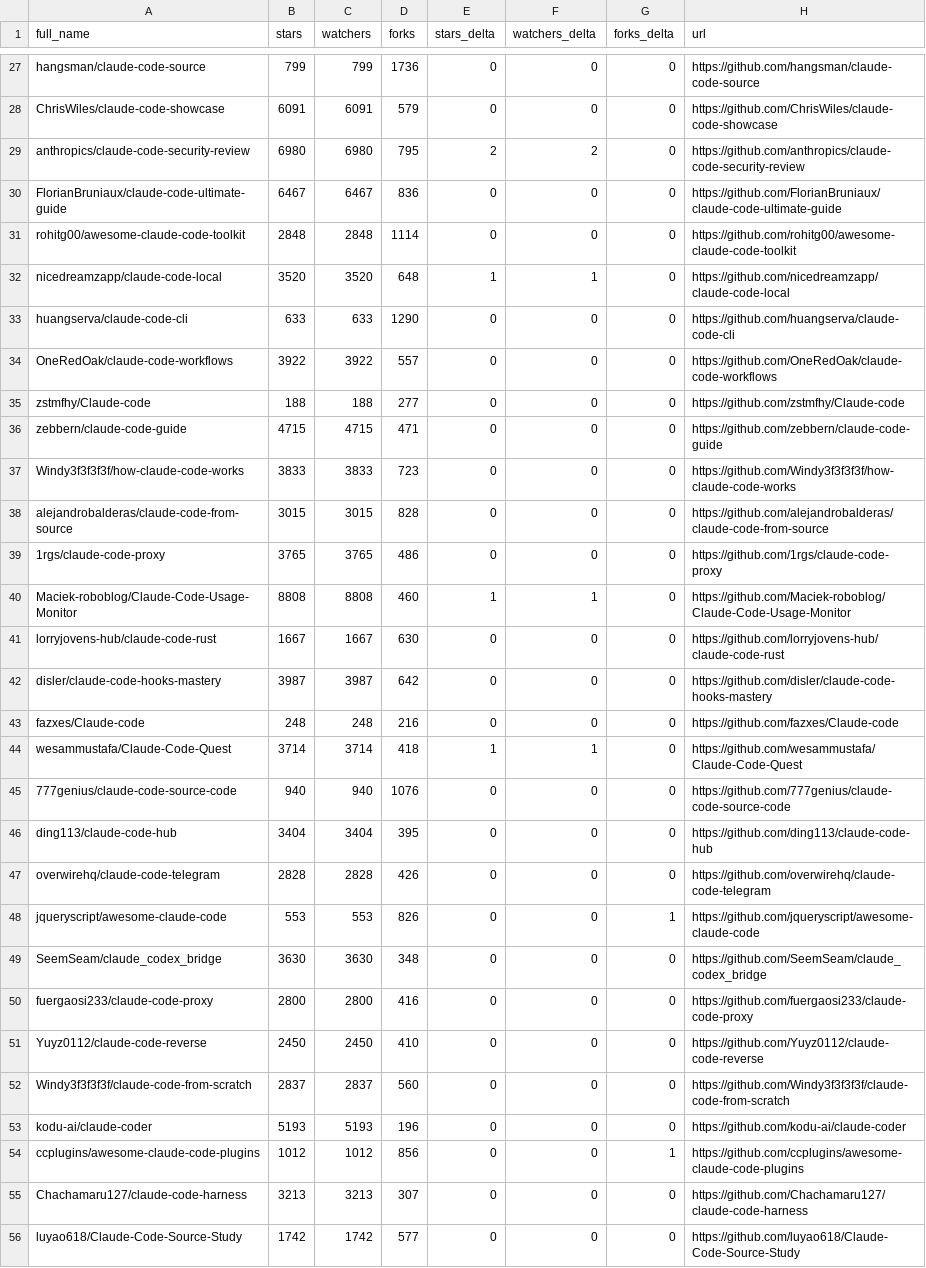
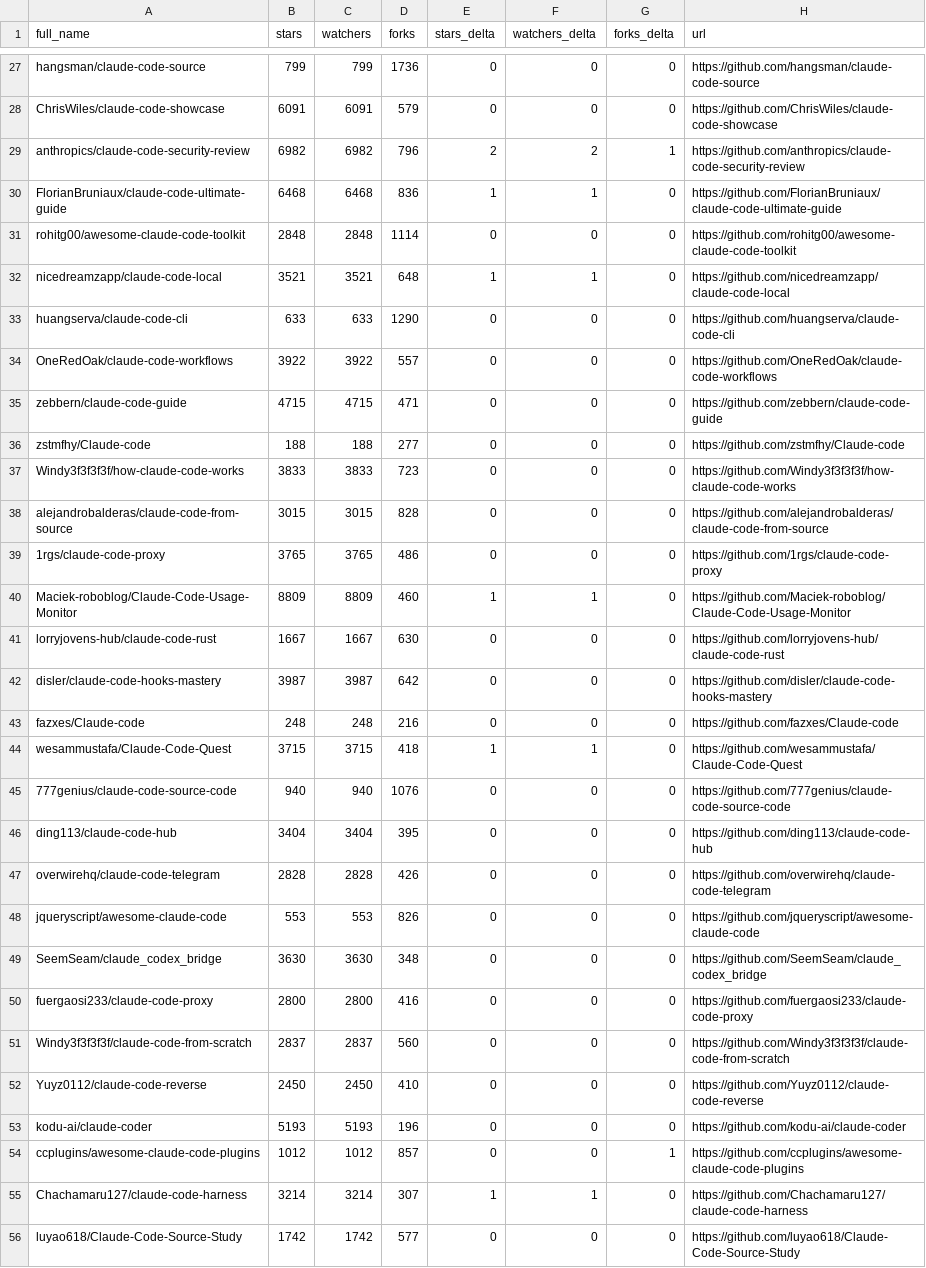
Before and after one commit to acrinym/awesome-claude-code, a CSV file: data/repo-ticker.csv, drawn as a sheet; only a part is shown, gaps mark what is left out; the diff covers the shown part only.

```diff
--- a/data/repo-ticker.csv
+++ b/data/repo-ticker.csv
@@ -28,10 +28,10 @@ hangsman/claude-code-source,799,799,1736,0,0,0,https://github.com/hangsman/claud
 ChrisWiles/claude-code-showcase,6091,6091,579,0,0,0,https://github.com/ChrisWiles/claude-code-showcase
-anthropics/claude-code-security-review,6980,6980,795,2,2,0,https://github.com/anthropics/claude-code-security-review
-FlorianBruniaux/claude-code-ultimate-guide,6467,6467,836,0,0,0,https://github.com/FlorianBruniaux/claude-code-ultimate-guide
+anthropics/claude-code-security-review,6982,6982,796,2,2,1,https://github.com/anthropics/claude-code-security-review
+FlorianBruniaux/claude-code-ultimate-guide,6468,6468,836,1,1,0,https://github.com/FlorianBruniaux/claude-code-ultimate-guide
 rohitg00/awesome-claude-code-toolkit,2848,2848,1114,0,0,0,https://github.com/rohitg00/awesome-claude-code-toolkit
-nicedreamzapp/claude-code-local,3520,3520,648,1,1,0,https://github.com/nicedreamzapp/claude-code-local
+nicedreamzapp/claude-code-local,3521,3521,648,1,1,0,https://github.com/nicedreamzapp/claude-code-local
 huangserva/claude-code-cli,633,633,1290,0,0,0,https://github.com/huangserva/claude-code-cli
 OneRedOak/claude-code-workflows,3922,3922,557,0,0,0,https://github.com/OneRedOak/claude-code-workflows
+zebbern/claude-code-guide,4715,4715,471,0,0,0,https://github.com/zebbern/claude-code-guide
 zstmfhy/Claude-code,188,188,277,0,0,0,https://github.com/zstmfhy/Claude-code
-zebbern/claude-code-guide,4715,4715,471,0,0,0,https://github.com/zebbern/claude-code-guide
 Windy3f3f3f3f/how-claude-code-works,3833,3833,723,0,0,0,https://github.com/Windy3f3f3f3f/how-claude-code-works
@@ -39,3 +39,3 @@ alejandrobalderas/claude-code-from-source,3015,3015,828,0,0,0,https://github.com
 1rgs/claude-code-proxy,3765,3765,486,0,0,0,https://github.com/1rgs/claude-code-proxy
-Maciek-roboblog/Claude-Code-Usage-Monitor,8808,8808,460,1,1,0,https://github.com/Maciek-roboblog/Claude-Code-Usage-Monitor
+Maciek-roboblog/Claude-Code-Usage-Monitor,8809,8809,460,1,1,0,https://github.com/Maciek-roboblog/Claude-Code-Usage-Monitor
 lorryjovens-hub/claude-code-rust,1667,1667,630,0,0,0,https://github.com/lorryjovens-hub/claude-code-rust
@@ -43,3 +43,3 @@ disler/claude-code-hooks-mastery,3987,3987,642,0,0,0,https://github.com/disler/c
 fazxes/Claude-code,248,248,216,0,0,0,https://github.com/fazxes/Claude-code
-wesammustafa/Claude-Code-Quest,3714,3714,418,1,1,0,https://github.com/wesammustafa/Claude-Code-Quest
+wesammustafa/Claude-Code-Quest,3715,3715,418,1,1,0,https://github.com/wesammustafa/Claude-Code-Quest
 777genius/claude-code-source-code,940,940,1076,0,0,0,https://github.com/777genius/claude-code-source-code
@@ -47,10 +47,10 @@ ding113/claude-code-hub,3404,3404,395,0,0,0,https://github.com/ding113/claude-co
 overwirehq/claude-code-telegram,2828,2828,426,0,0,0,https://github.com/overwirehq/claude-code-telegram
-jqueryscript/awesome-claude-code,553,553,826,0,0,1,https://github.com/jqueryscript/awesome-claude-code
+jqueryscript/awesome-claude-code,553,553,826,0,0,0,https://github.com/jqueryscript/awesome-claude-code
 SeemSeam/claude_codex_bridge,3630,3630,348,0,0,0,https://github.com/SeemSeam/claude_codex_bridge
 fuergaosi233/claude-code-proxy,2800,2800,416,0,0,0,https://github.com/fuergaosi233/claude-code-proxy
+Windy3f3f3f3f/claude-code-from-scratch,2837,2837,560,0,0,0,https://github.com/Windy3f3f3f3f/claude-code-from-scratch
 Yuyz0112/claude-code-reverse,2450,2450,410,0,0,0,https://github.com/Yuyz0112/claude-code-reverse
-Windy3f3f3f3f/claude-code-from-scratch,2837,2837,560,0,0,0,https://github.com/Windy3f3f3f3f/claude-code-from-scratch
 kodu-ai/claude-coder,5193,5193,196,0,0,0,https://github.com/kodu-ai/claude-coder
-ccplugins/awesome-claude-code-plugins,1012,1012,856,0,0,1,https://github.com/ccplugins/awesome-claude-code-plugins
-Chachamaru127/claude-code-harness,3213,3213,307,0,0,0,https://github.com/Chachamaru127/claude-code-harness
+ccplugins/awesome-claude-code-plugins,1012,1012,857,0,0,1,https://github.com/ccplugins/awesome-claude-code-plugins
+Chachamaru127/claude-code-harness,3214,3214,307,1,1,0,https://github.com/Chachamaru127/claude-code-harness
 luyao618/Claude-Code-Source-Study,1742,1742,577,0,0,0,https://github.com/luyao618/Claude-Code-Source-Study
```
Also changed, not shown: 4 added rows, 4 removed rows, 1 moved row and 85 edited cells elsewhere in this file, 2 other files.
